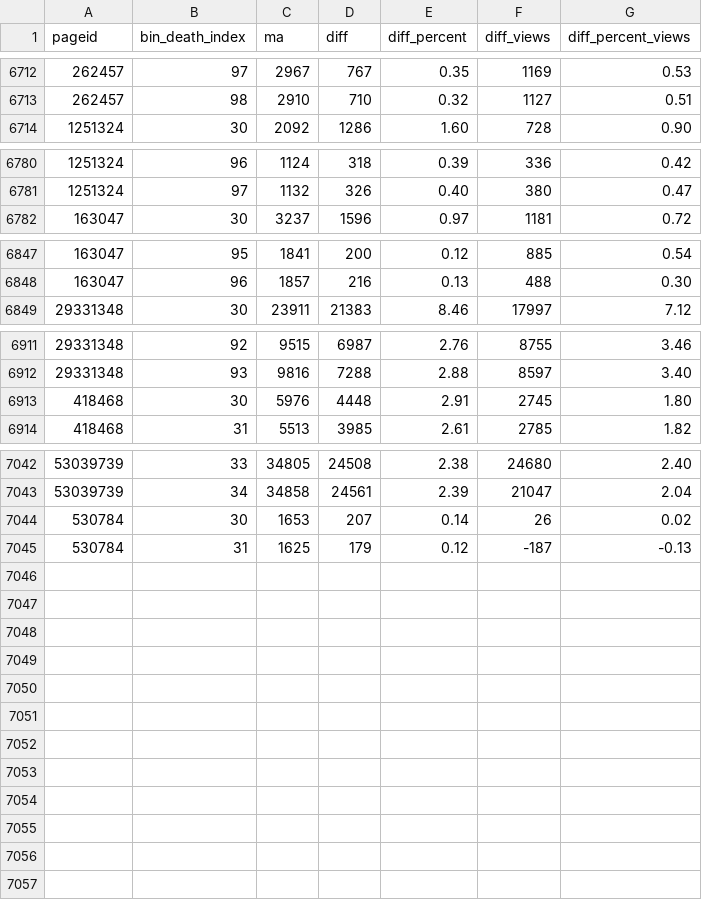
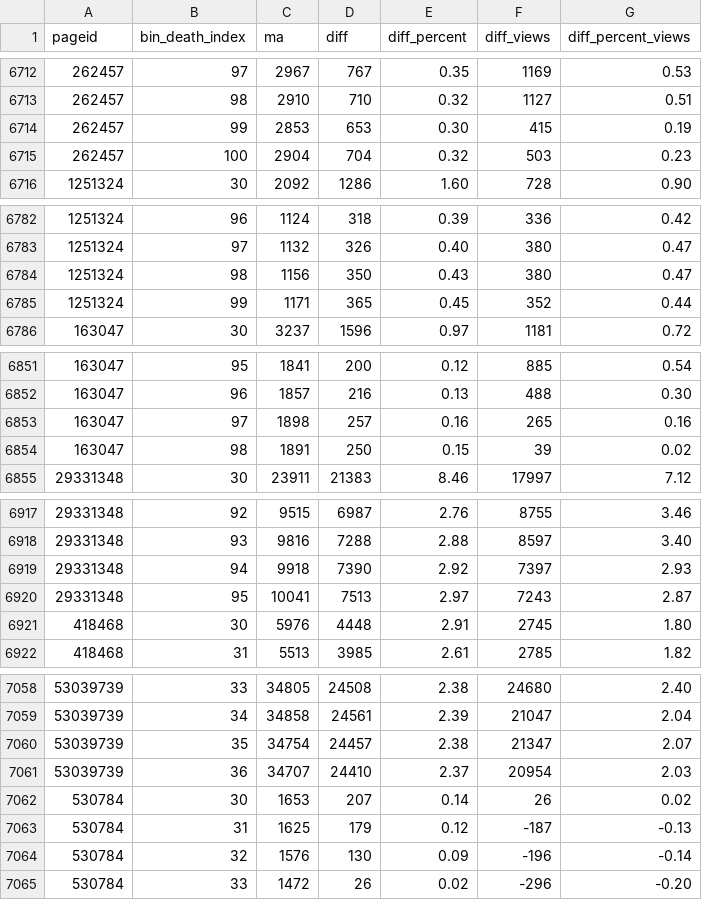
Before and after one commit to the-pudding/wiki-death-data, a CSV file: web-data/impact.csv, drawn as a sheet; only a part is shown, gaps mark what is left out; the diff covers the shown part only; the diff names each change by its address in the sheet, - before the commit and + after, or states it on an @@ line.

```diff
--- a/web-data/impact.csv
+++ b/web-data/impact.csv
+row 6714: 262457 | 99 | 2853 | 653 | 0.30 | 415 | 0.19
+row 6715: 262457 | 100 | 2904 | 704 | 0.32 | 503 | 0.23
+row 6784: 1251324 | 98 | 1156 | 350 | 0.43 | 380 | 0.47
+row 6785: 1251324 | 99 | 1171 | 365 | 0.45 | 352 | 0.44
+row 6853: 163047 | 97 | 1898 | 257 | 0.16 | 265 | 0.16
+row 6854: 163047 | 98 | 1891 | 250 | 0.15 | 39 | 0.02
+row 6919: 29331348 | 94 | 9918 | 7390 | 2.92 | 7397 | 2.93
+row 6920: 29331348 | 95 | 10041 | 7513 | 2.97 | 7243 | 2.87
+row 7060: 53039739 | 35 | 34754 | 24457 | 2.38 | 21347 | 2.07
+row 7061: 53039739 | 36 | 34707 | 24410 | 2.37 | 20954 | 2.03
+row 7064: 530784 | 32 | 1576 | 130 | 0.09 | -196 | -0.14
+row 7065: 530784 | 33 | 1472 | 26 | 0.02 | -296 | -0.20
```
Also changed, not shown: 8 added rows elsewhere in this file, web-data/care.csv, web-data/people.csv, 2 other files.
